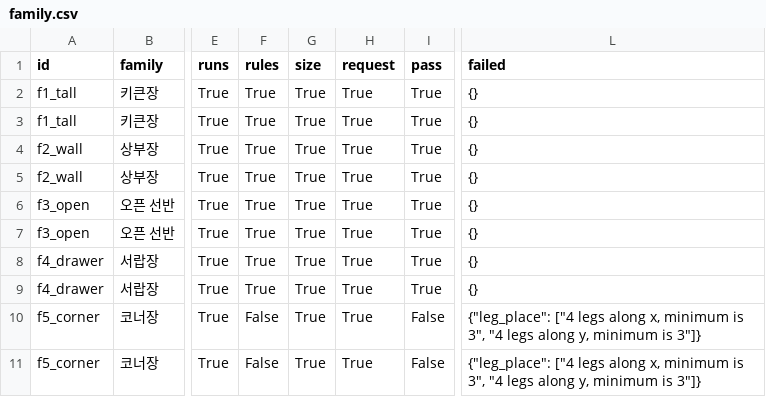
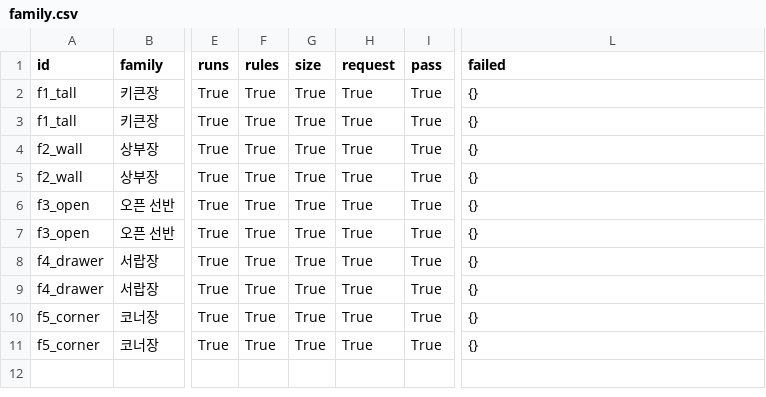
Before and after one commit to goyodsgn/param-cabinet, a CSV file: results/family.csv, drawn as a sheet; only a part is shown, gaps mark what is left out; the diff names each change by its address in the sheet, - before the commit and + after, or states it on an @@ line.

```diff
--- a/results/family.csv
+++ b/results/family.csv
-F10:F11 (rules): False
+F10:F11 (rules): True
-I10:I11 (pass): False
+I10:I11 (pass): True
-L10:L11 (failed): {"leg_place": ["4 legs along x, minimum is 3", "4 legs along y, minimum is 3"]}
+L10:L11 (failed): {}
```
Also changed, not shown: 1 other file.
